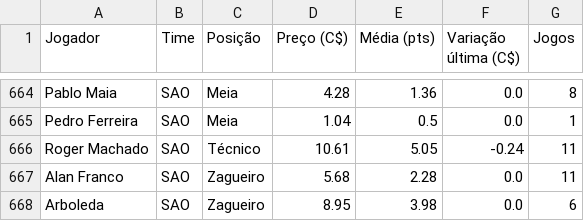
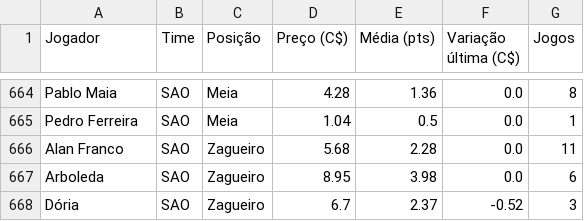
Before and after one commit to renatovarges/Live-TCC-Projeto-FInal, a CSV file: cartola_jogadores_time_posicao_preco.csv, drawn as a sheet; only a part is shown, gaps mark what is left out; the shorter side is filled out with more unchanged rows.

```diff
--- a/cartola_jogadores_time_posicao_preco.csv
+++ b/cartola_jogadores_time_posicao_preco.csv
@@ -665,3 +665,2 @@ Pablo Maia,SAO,Meia,4.28,1.36,0.0,8
 Pedro Ferreira,SAO,Meia,1.04,0.5,0.0,1
-Roger Machado,SAO,Técnico,10.61,5.05,-0.24,11
 Alan Franco,SAO,Zagueiro,5.68,2.28,0.0,11
```
